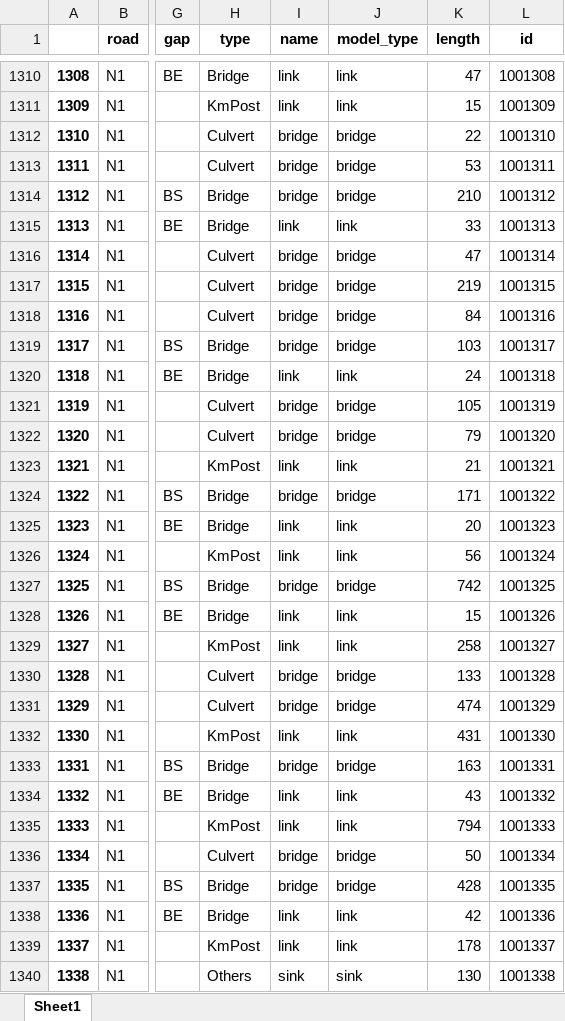
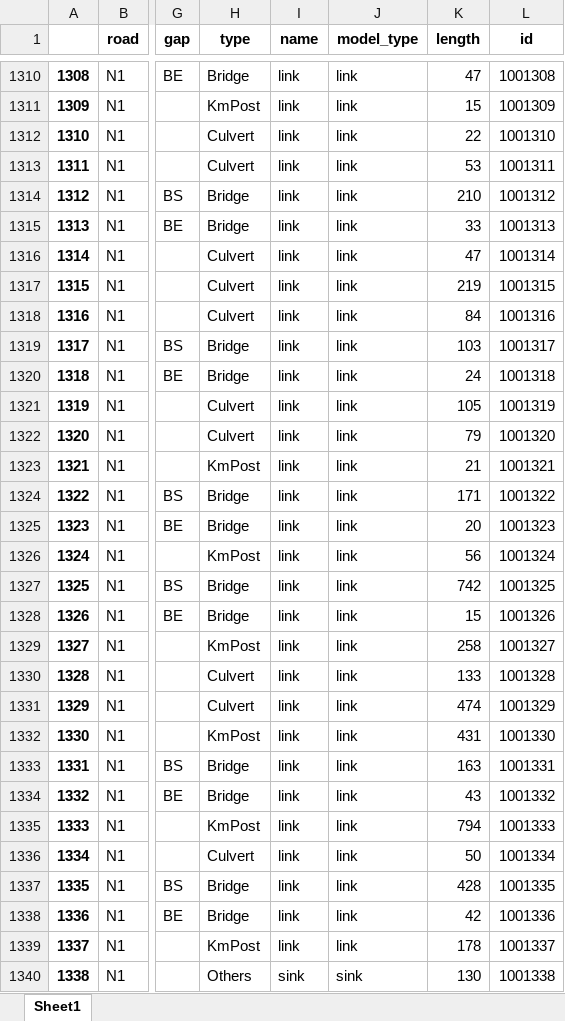
Before and after one commit to rickvanarkel/AS2, an Excel workbook: EPA1352-G11-A2/check_N1_df_UB.xlsx, sheet Sheet1, drawn as a sheet; only a part is shown, gaps mark what is left out; values as stored, in another font and other column widths than the file's, no borders; the diff covers the shown part only; the diff names each change by its address in the sheet, - before the commit and + after, or states it on an @@ line.

Commit message:
132 bridges to link

```diff
--- a/EPA1352-G11-A2/check_N1_df_UB.xlsx (sheet Sheet1)
+++ b/EPA1352-G11-A2/check_N1_df_UB.xlsx (sheet Sheet1)
-I1312:I1314 (name): bridge
+I1312:I1314 (name): link
-J1312:J1314 (model_type): bridge
+J1312:J1314 (model_type): link
-I1316:I1319 (name): bridge
+I1316:I1319 (name): link
-J1316:J1319 (model_type): bridge
+J1316:J1319 (model_type): link
-I1321:I1322 (name): bridge
+I1321:I1322 (name): link
-J1321:J1322 (model_type): bridge
+J1321:J1322 (model_type): link
-I1324 (name): bridge
+I1324 (name): link
-J1324 (model_type): bridge
+J1324 (model_type): link
-I1327 (name): bridge
+I1327 (name): link
-J1327 (model_type): bridge
+J1327 (model_type): link
-I1330:I1331 (name): bridge
+I1330:I1331 (name): link
-J1330:J1331 (model_type): bridge
+J1330:J1331 (model_type): link
-I1333 (name): bridge
+I1333 (name): link
-J1333 (model_type): bridge
+J1333 (model_type): link
-I1336:I1337 (name): bridge
+I1336:I1337 (name): link
-J1336:J1337 (model_type): bridge
+J1336:J1337 (model_type): link
```
Also changed, not shown: 230 edited cells elsewhere in this sheet, EPA1352-G11-A2/check_N1_df_LB.xlsx, 6 other files.
